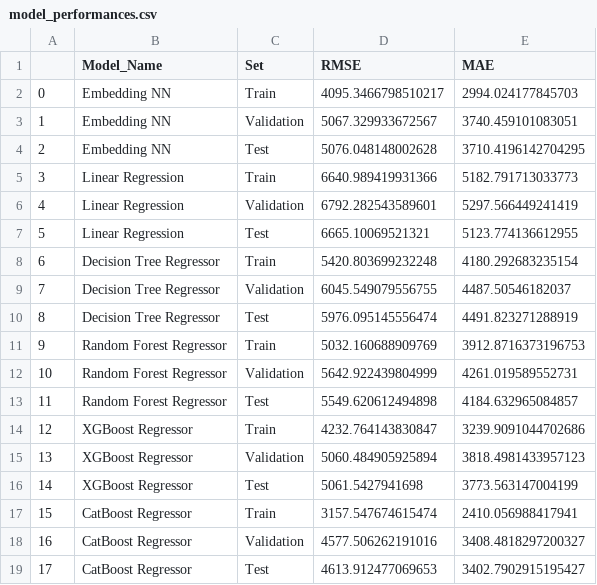
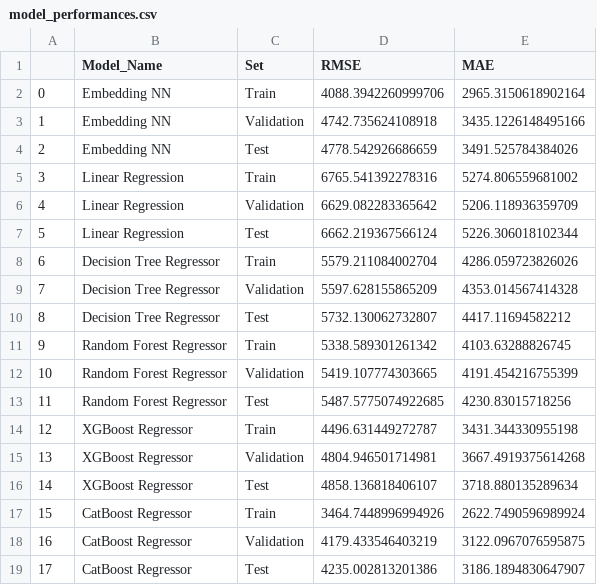
Before and after one commit to lavaman131/minnemudac2023, a CSV file: reports/model_performances.csv, drawn as a sheet.

Commit message:
modified model features

```diff
--- a/reports/model_performances.csv
+++ b/reports/model_performances.csv
@@ -1,19 +1,19 @@
 ,Model_Name,Set,RMSE,MAE
-0,Embedding NN,Train,4095.3466798510217,2994.024177845703
-1,Embedding NN,Validation,5067.329933672567,3740.459101083051
-2,Embedding NN,Test,5076.048148002628,3710.4196142704295
-3,Linear Regression,Train,6640.989419931366,5182.791713033773
-4,Linear Regression,Validation,6792.282543589601,5297.566449241419
-5,Linear Regression,Test,6665.10069521321,5123.774136612955
-6,Decision Tree Regressor,Train,5420.803699232248,4180.292683235154
-7,Decision Tree Regressor,Validation,6045.549079556755,4487.50546182037
-8,Decision Tree Regressor,Test,5976.095145556474,4491.823271288919
-9,Random Forest Regressor,Train,5032.160688909769,3912.8716373196753
-10,Random Forest Regressor,Validation,5642.922439804999,4261.019589552731
-11,Random Forest Regressor,Test,5549.620612494898,4184.632965084857
-12,XGBoost Regressor,Train,4232.764143830847,3239.9091044702686
-13,XGBoost Regressor,Validation,5060.484905925894,3818.4981433957123
-14,XGBoost Regressor,Test,5061.5427941698,3773.563147004199
-15,CatBoost Regressor,Train,3157.547674615474,2410.056988417941
-16,CatBoost Regressor,Validation,4577.506262191016,3408.4818297200327
-17,CatBoost Regressor,Test,4613.912477069653,3402.7902915195427
+0,Embedding NN,Train,4088.3942260999706,2965.3150618902164
+1,Embedding NN,Validation,4742.735624108918,3435.1226148495166
+2,Embedding NN,Test,4778.542926686659,3491.525784384026
+3,Linear Regression,Train,6765.541392278316,5274.806559681002
+4,Linear Regression,Validation,6629.082283365642,5206.118936359709
+5,Linear Regression,Test,6662.219367566124,5226.306018102344
+6,Decision Tree Regressor,Train,5579.211084002704,4286.059723826026
+7,Decision Tree Regressor,Validation,5597.628155865209,4353.014567414328
+8,Decision Tree Regressor,Test,5732.130062732807,4417.11694582212
+9,Random Forest Regressor,Train,5338.589301261342,4103.63288826745
+10,Random Forest Regressor,Validation,5419.107774303665,4191.454216755399
+11,Random Forest Regressor,Test,5487.5775074922685,4230.83015718256
+12,XGBoost Regressor,Train,4496.631449272787,3431.344330955198
+13,XGBoost Regressor,Validation,4804.946501714981,3667.4919375614268
+14,XGBoost Regressor,Test,4858.136818406107,3718.880135289634
+15,CatBoost Regressor,Train,3464.7448996994926,2622.7490596989924
+16,CatBoost Regressor,Validation,4179.433546403219,3122.0967076595875
+17,CatBoost Regressor,Test,4235.002813201386,3186.1894830647907
```
Also changed, not shown: src/models/catboost_info/learn_error.tsv, src/models/catboost_info/time_left.tsv, 7 other files.
